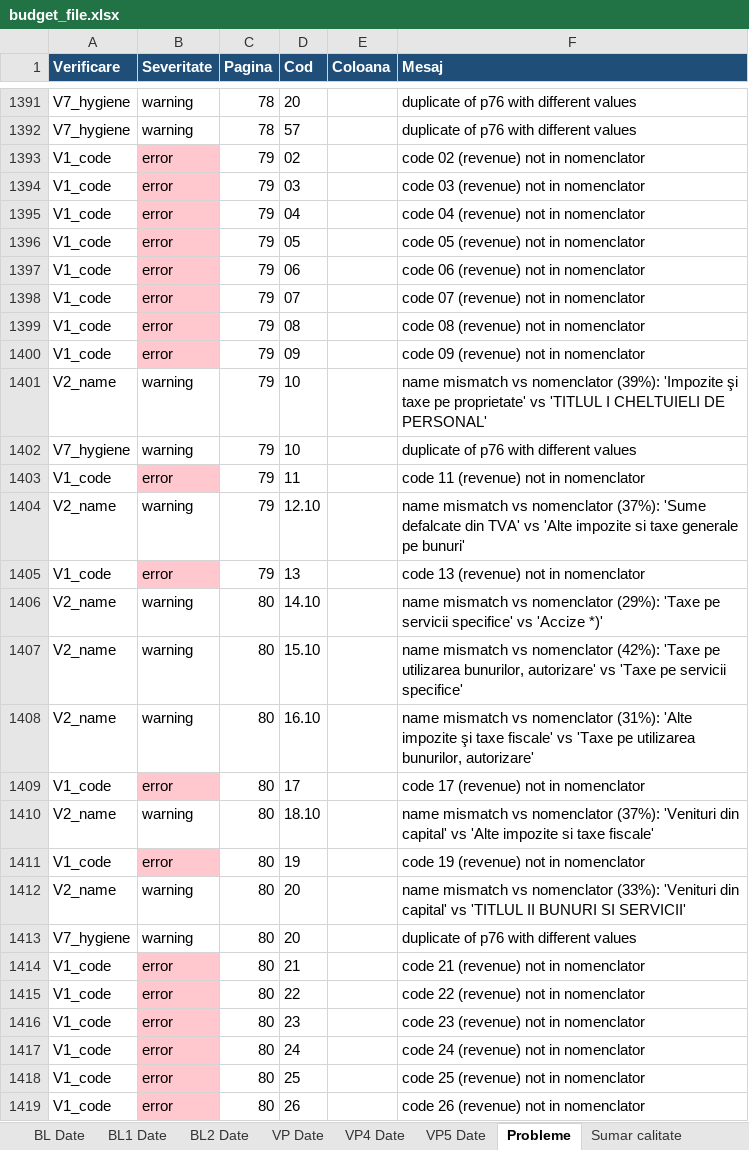
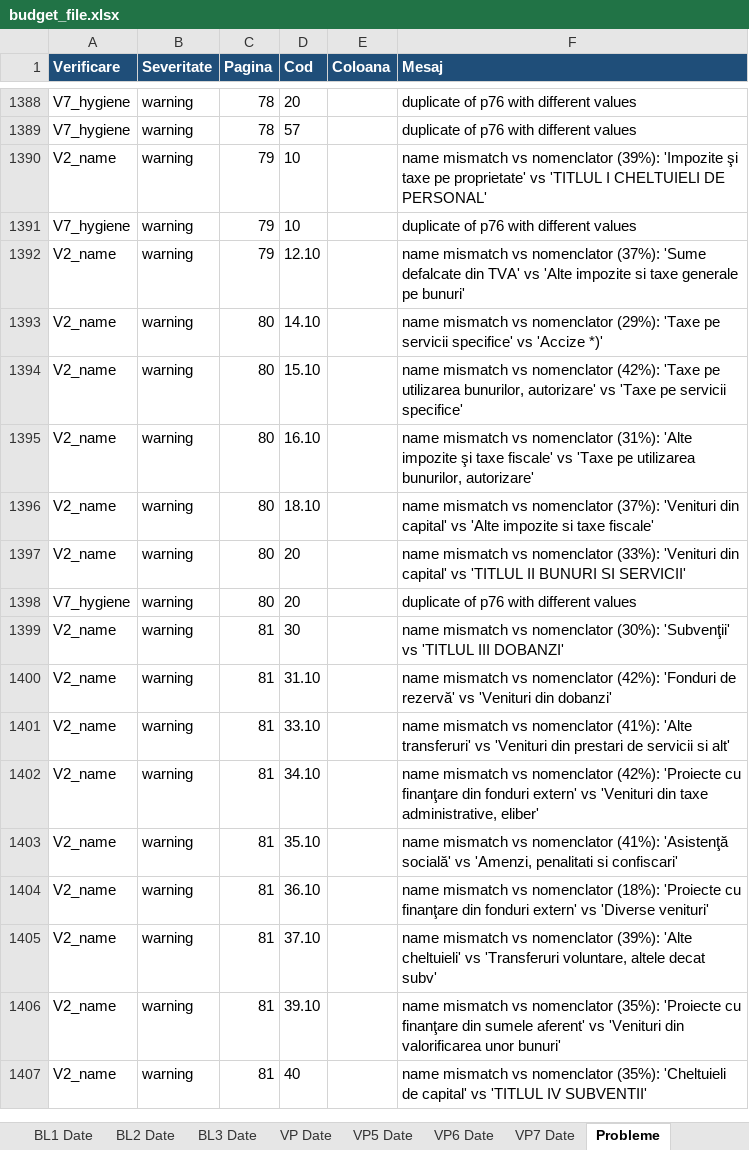
Before and after one commit to danadrianparaschiv/bugete-locale-romania, an Excel workbook: data/2026/39-vaslui/161945-vaslui/budget_file.xlsx, sheet Probleme, drawn as a sheet; only a part is shown, gaps mark what is left out; the shorter side is filled out with more unchanged rows; values as stored, in another font and other column widths than the file's, no borders; removed rows and columns are numbered as before the commit, all else as after; the diff covers the shown part only; the diff names each change by its address in the sheet, - before the commit and + after, or states it on an @@ line.

```diff
--- a/data/2026/39-vaslui/161945-vaslui/budget_file.xlsx (sheet Probleme)
+++ b/data/2026/39-vaslui/161945-vaslui/budget_file.xlsx (sheet Probleme)
-sheet tab: VP4 Date
+sheet tab: BL3 Date
+sheet tab: VP6 Date
+sheet tab: VP7 Date
-row 1393: V1_code | error | 79 | 02 |  | code 02 (revenue) not in nomenclator
-row 1394: V1_code | error | 79 | 03 |  | code 03 (revenue) not in nomenclator
-row 1395: V1_code | error | 79 | 04 |  | code 04 (revenue) not in nomenclator
-row 1396: V1_code | error | 79 | 05 |  | code 05 (revenue) not in nomenclator
-row 1397: V1_code | error | 79 | 06 |  | code 06 (revenue) not in nomenclator
-row 1398: V1_code | error | 79 | 07 |  | code 07 (revenue) not in nomenclator
-row 1399: V1_code | error | 79 | 08 |  | code 08 (revenue) not in nomenclator
-row 1400: V1_code | error | 79 | 09 |  | code 09 (revenue) not in nomenclator
-row 1403: V1_code | error | 79 | 11 |  | code 11 (revenue) not in nomenclator
-row 1405: V1_code | error | 79 | 13 |  | code 13 (revenue) not in nomenclator
-row 1409: V1_code | error | 80 | 17 |  | code 17 (revenue) not in nomenclator
-row 1411: V1_code | error | 80 | 19 |  | code 19 (revenue) not in nomenclator
-row 1414: V1_code | error | 80 | 21 |  | code 21 (revenue) not in nomenclator
-row 1415: V1_code | error | 80 | 22 |  | code 22 (revenue) not in nomenclator
-row 1416: V1_code | error | 80 | 23 |  | code 23 (revenue) not in nomenclator
-row 1417: V1_code | error | 80 | 24 |  | code 24 (revenue) not in nomenclator
-row 1418: V1_code | error | 80 | 25 |  | code 25 (revenue) not in nomenclator
-row 1419: V1_code | error | 80 | 26 |  | code 26 (revenue) not in nomenclator
```
Also changed, not shown: 1 added row, 12 removed rows and 3 edited cells elsewhere in this sheet, sheet VP5 Date, sheet BL2 Date, sheet Sumar calitate, data/2026/23-ialomita/92658-slobozia/budget_file.xlsx, 3 other files.
